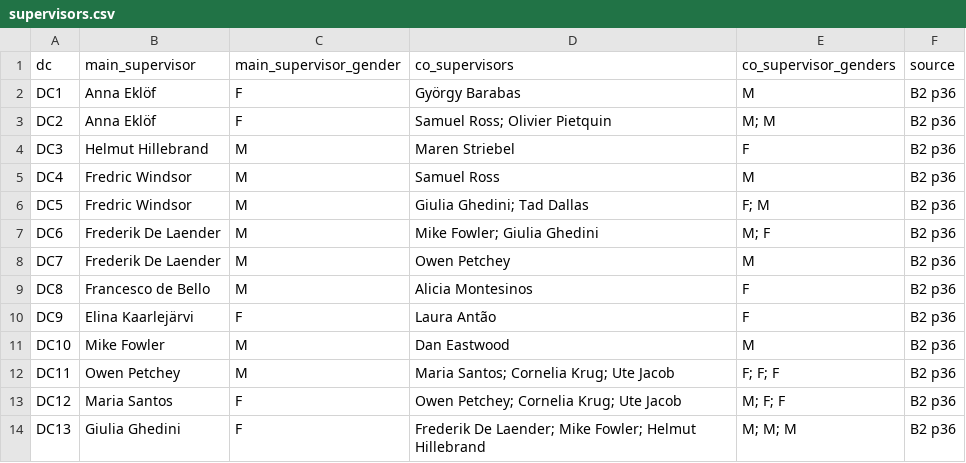
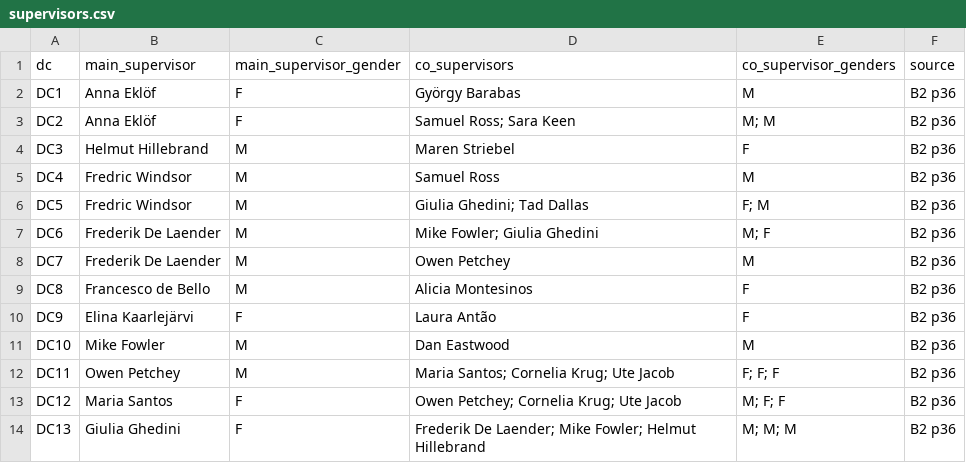
Before and after one commit to ResponseDiversityNetwork/Redileep-website, a CSV file: data/supervisors.csv, drawn as a sheet.

```diff
--- a/data/supervisors.csv
+++ b/data/supervisors.csv
@@ -2,3 +2,3 @@ dc,main_supervisor,main_supervisor_gender,co_supervisors,co_supervisor_genders,s
 DC1,Anna Eklöf,F,György Barabas,M,B2 p36
-DC2,Anna Eklöf,F,"Samuel Ross; Olivier Pietquin","M; M",B2 p36
+DC2,Anna Eklöf,F,"Samuel Ross; Sara Keen","M; M",B2 p36
 DC3,Helmut Hillebrand,M,Maren Striebel,F,B2 p36
```
Also changed, not shown: data/partners.csv, 20 other files.
